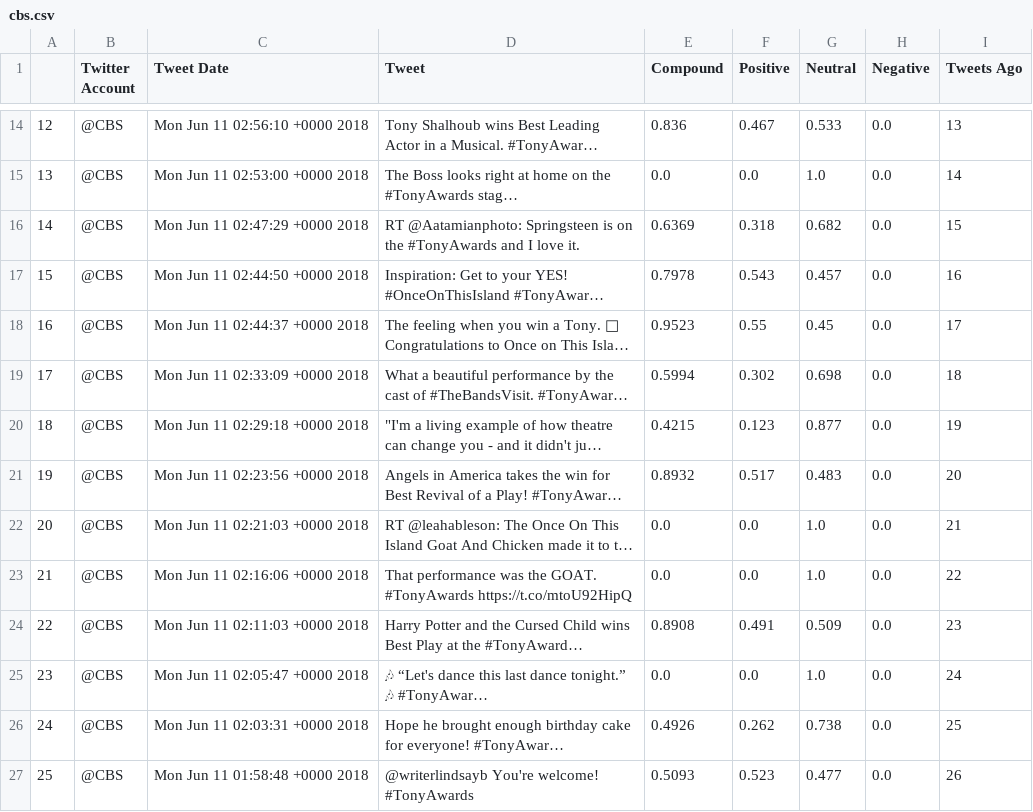
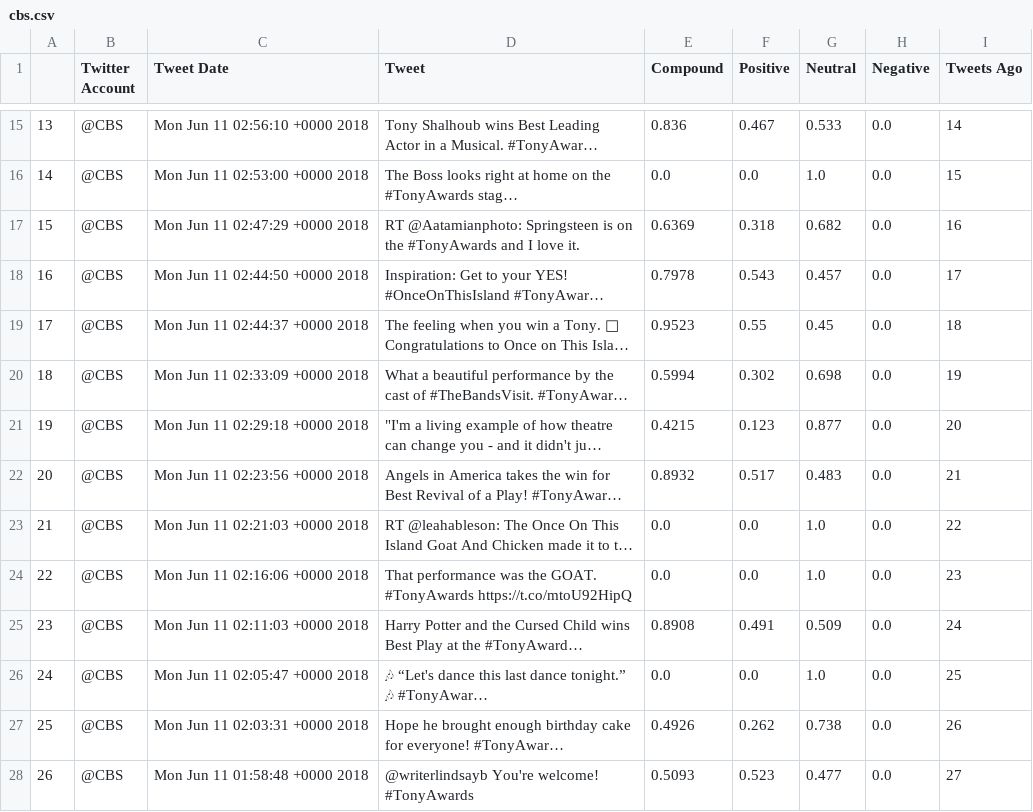
Before and after one commit to ksantos79/Homework, a CSV file: Week07/cbs.csv, drawn as a sheet; only a part is shown, gaps mark what is left out; long unchanged cells end in …; addresses are those after the commit; the diff covers the shown part only; the diff names each change by its address in the sheet, - before the commit and + after, or states it on an @@ line.

```diff
--- a/Week07/cbs.csv
+++ b/Week07/cbs.csv
@@ column A renumbered between rows 3 and 101 @@
-I15 (Tweets Ago): 13
+I15 (Tweets Ago): 14
-I16 (Tweets Ago): 14
+I16 (Tweets Ago): 15
-I17 (Tweets Ago): 15
+I17 (Tweets Ago): 16
-I18 (Tweets Ago): 16
+I18 (Tweets Ago): 17
-I19 (Tweets Ago): 17
+I19 (Tweets Ago): 18
-I20 (Tweets Ago): 18
+I20 (Tweets Ago): 19
-I21 (Tweets Ago): 19
+I21 (Tweets Ago): 20
-I22 (Tweets Ago): 20
+I22 (Tweets Ago): 21
-I23 (Tweets Ago): 21
+I23 (Tweets Ago): 22
-I24 (Tweets Ago): 22
+I24 (Tweets Ago): 23
-I25 (Tweets Ago): 23
+I25 (Tweets Ago): 24
-I26 (Tweets Ago): 24
+I26 (Tweets Ago): 25
-I27 (Tweets Ago): 25
+I27 (Tweets Ago): 26
-I28 (Tweets Ago): 26
+I28 (Tweets Ago): 27
```
Also changed, not shown: 1 added row, 1 removed row and 85 edited cells elsewhere in this file, Week07/bbc.csv, 10 other files.
